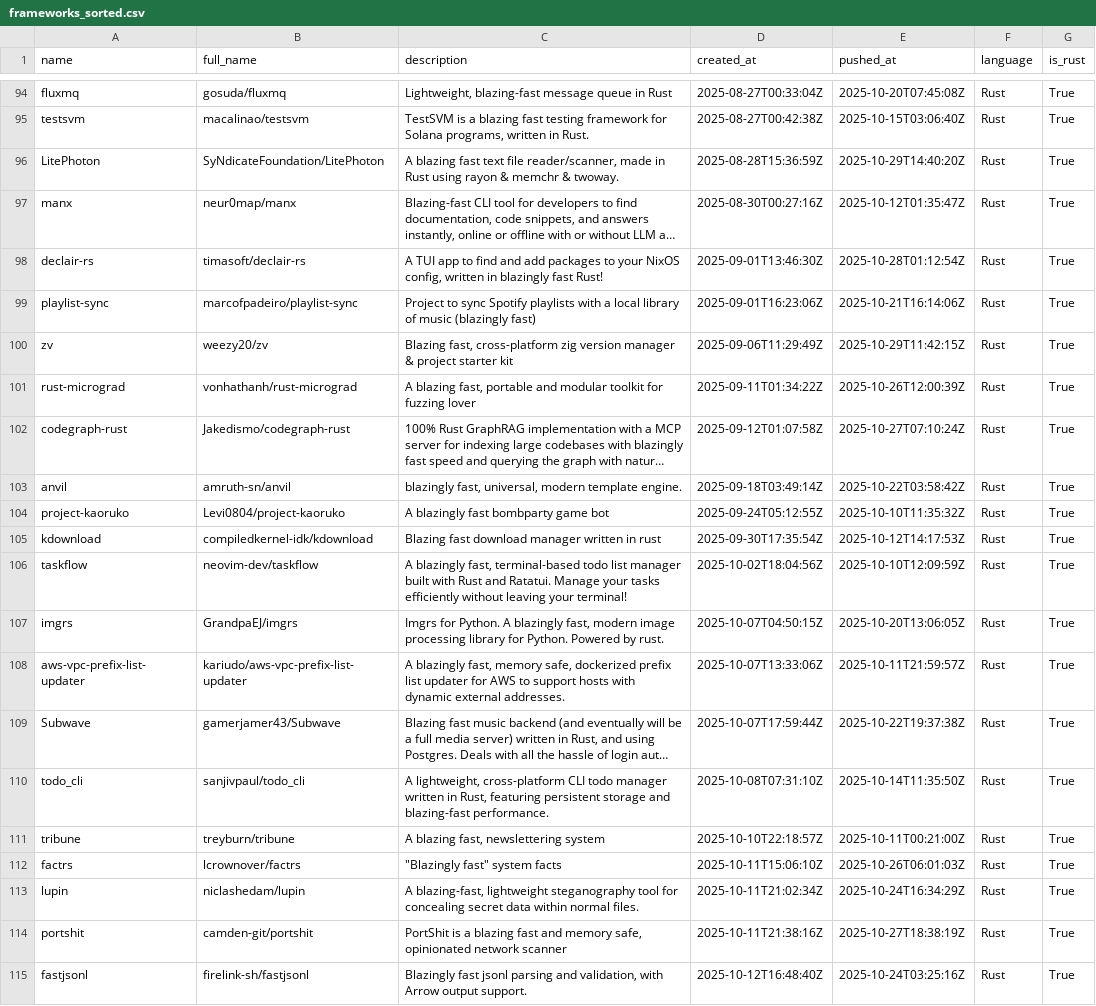
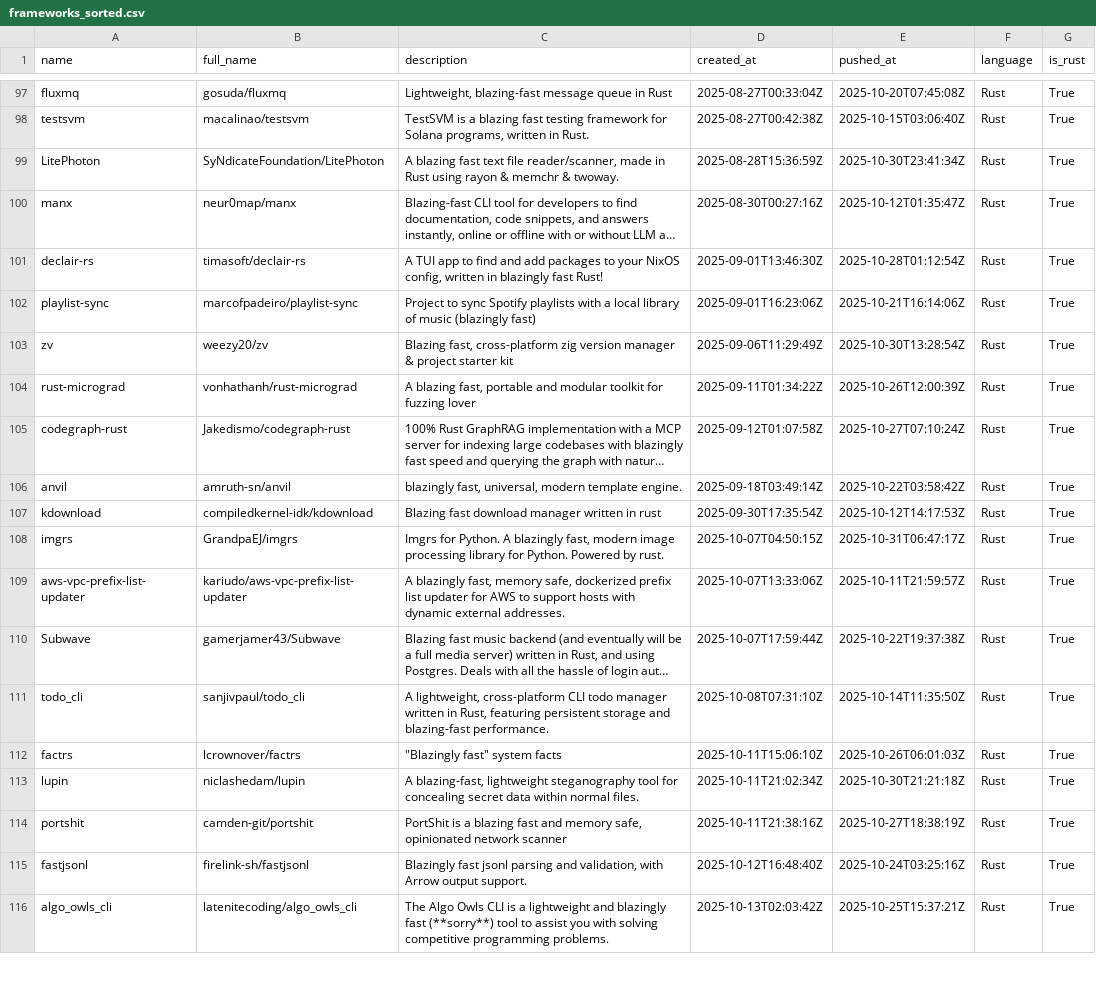
Before and after one commit to ninpnin/days-since-blazingly-fast, a CSV file: data/frameworks_sorted.csv, drawn as a sheet; only a part is shown, gaps mark what is left out; the shorter side is filled out with more unchanged rows; long unchanged cells end in …; removed rows and columns are numbered as before the commit, all else as after; the diff covers the shown part only; the diff names each change by its address in the sheet, - before the commit and + after, or states it on an @@ line.

```diff
--- a/data/frameworks_sorted.csv
+++ b/data/frameworks_sorted.csv
-E99 (pushed_at): 2025-10-29T14:40:20Z
+E99 (pushed_at): 2025-10-30T23:41:34Z
-E103 (pushed_at): 2025-10-29T11:42:15Z
+E103 (pushed_at): 2025-10-30T13:28:54Z
-row 104: project-kaoruko | Levi0804/project-kaoruko | A blazingly fast bombparty game bot | 2025-09-24T05:12:55Z | 2025-10-10T11:35:32Z | Rust | True
-row 106: taskflow | neovim-dev/taskflow | A blazingly fast, terminal-based todo list manager built with Rust and Ratatui. Manage your tasks efficiently without leaving your terminal! | 2025-10-02T18:04:56Z | 2025-10-10T12:09:59Z | Rust | True
-E108 (pushed_at): 2025-10-20T13:06:05Z
+E108 (pushed_at): 2025-10-31T06:47:17Z
-row 111: tribune | treyburn/tribune | A blazing fast, newslettering system | 2025-10-10T22:18:57Z | 2025-10-11T00:21:00Z | Rust | True
-E113 (pushed_at): 2025-10-24T16:34:29Z
+E113 (pushed_at): 2025-10-30T21:21:18Z
```
Also changed, not shown: 5 added rows, 2 removed rows and 43 edited cells elsewhere in this file, data/aggregated_results.csv, data/sample.csv, 6 other files.
